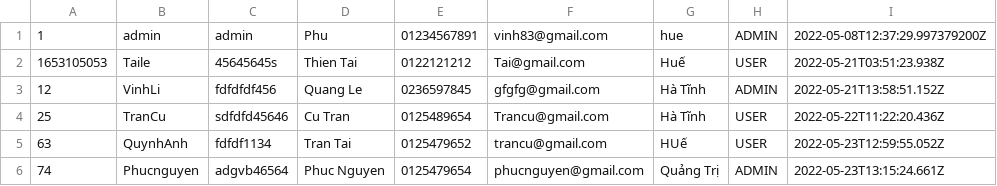
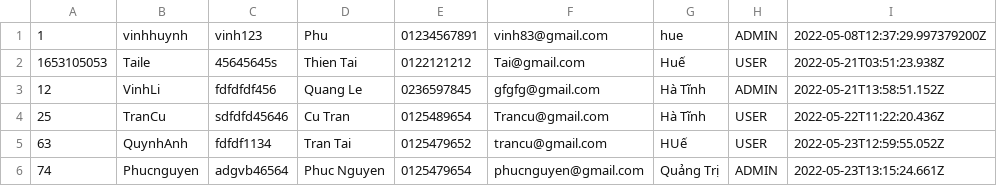
Before and after one commit to huynhvinh8398/CaseStudy_Md2, a CSV file: data/users.csv, drawn as a sheet; only a part is shown; the diff names each change by its address in the sheet, - before the commit and + after, or states it on an @@ line.

```diff
--- a/data/users.csv
+++ b/data/users.csv
-B1: admin
+B1: vinhhuynh
-C1: admin
+C1: vinh123
```
Also changed, not shown: data/order_item.csv, data/orders.csv, 8 other files.
